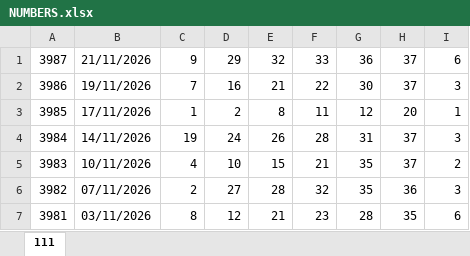
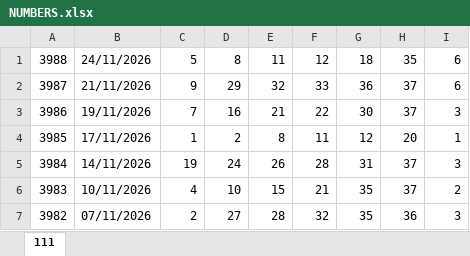
Before and after one commit to moadi1987-eng/LottoAmir, an Excel workbook: NUMBERS.xlsx, sheet 111, drawn as a sheet; only a part is shown; the shorter side is filled out with more unchanged rows; values as stored, in another font and other column widths than the file's, no borders; the diff names each change by its address in the sheet, - before the commit and + after, or states it on an @@ line.

Commit message:
data: update lotto results and prizes

```diff
--- a/NUMBERS.xlsx (sheet 111)
+++ b/NUMBERS.xlsx (sheet 111)
+row 1: 3988 | 24/11/2026 | 5 | 8 | 11 | 12 | 18 | 35 | 6
```
Also changed, not shown: 1 other file.
